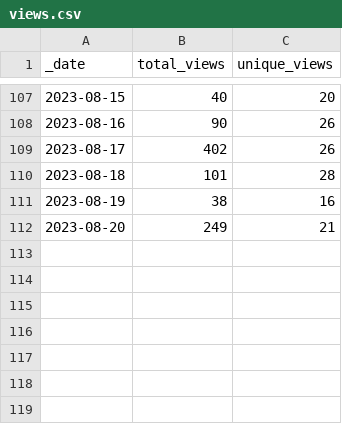
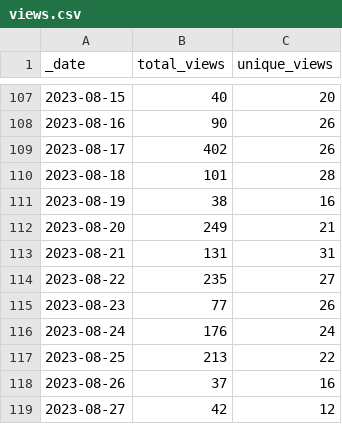
Before and after one commit to AztecProtocol/dev-rel, a CSV file: traffic/views.csv, drawn as a sheet; only a part is shown, gaps mark what is left out; the diff names each change by its address in the sheet, - before the commit and + after, or states it on an @@ line.

Commit message:
GitHub traffic

```diff
--- a/traffic/views.csv
+++ b/traffic/views.csv
+row 113: 2023-08-21 | 131 | 31
+row 114: 2023-08-22 | 235 | 27
+row 115: 2023-08-23 | 77 | 26
+row 116: 2023-08-24 | 176 | 24
+row 117: 2023-08-25 | 213 | 22
+row 118: 2023-08-26 | 37 | 16
+row 119: 2023-08-27 | 42 | 12
```
Also changed, not shown: traffic/clones.csv, 1 other file.
